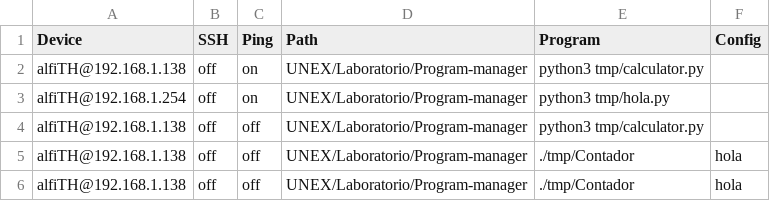
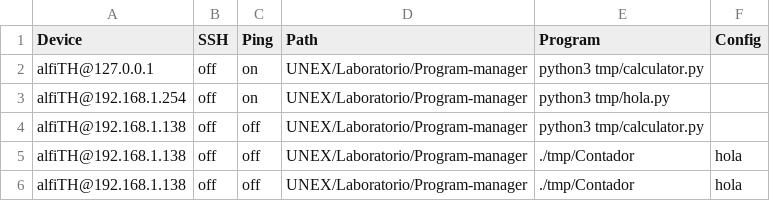
Before and after one commit to alfiTH/Program-manager, a CSV file: etc/configAsus.csv, drawn as a sheet.

```diff
--- a/etc/configAsus.csv
+++ b/etc/configAsus.csv
@@ -1,3 +1,3 @@
 Device;SSH;Ping;Path;Program;Config
-alfiTH@192.168.1.138;off;on;UNEX/Laboratorio/Program-manager;python3 tmp/calculator.py;
+alfiTH@127.0.0.1;off;on;UNEX/Laboratorio/Program-manager;python3 tmp/calculator.py;
 alfiTH@192.168.1.254;off;on;UNEX/Laboratorio/Program-manager;python3 tmp/hola.py;
```
Also changed, not shown: 31 other files.
